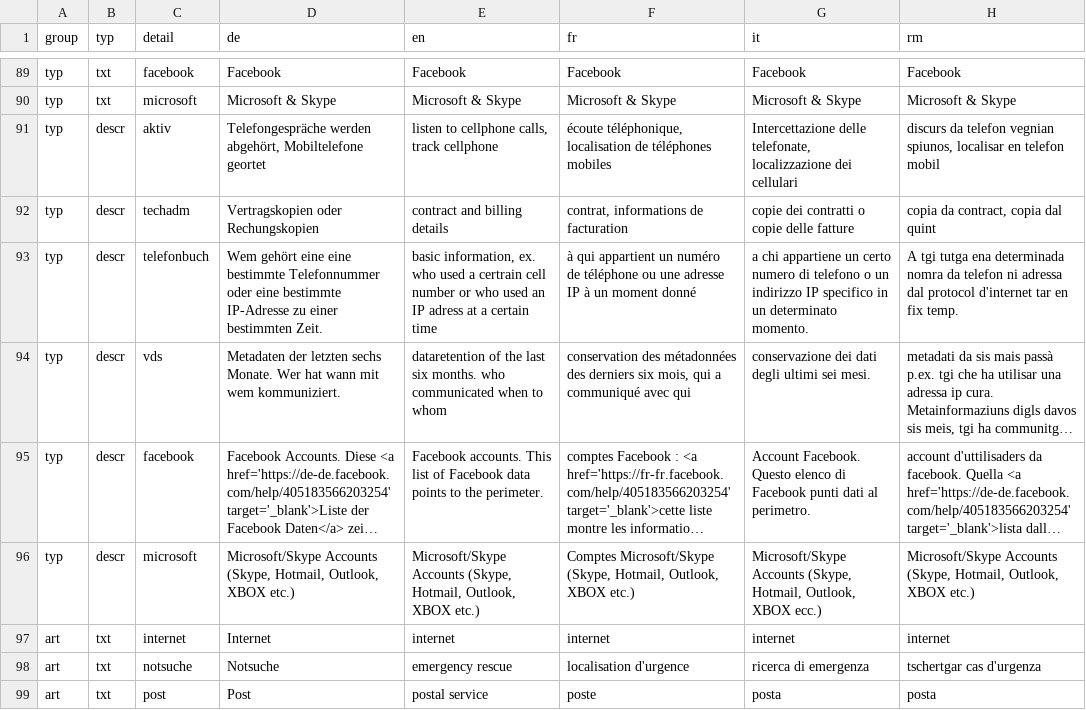
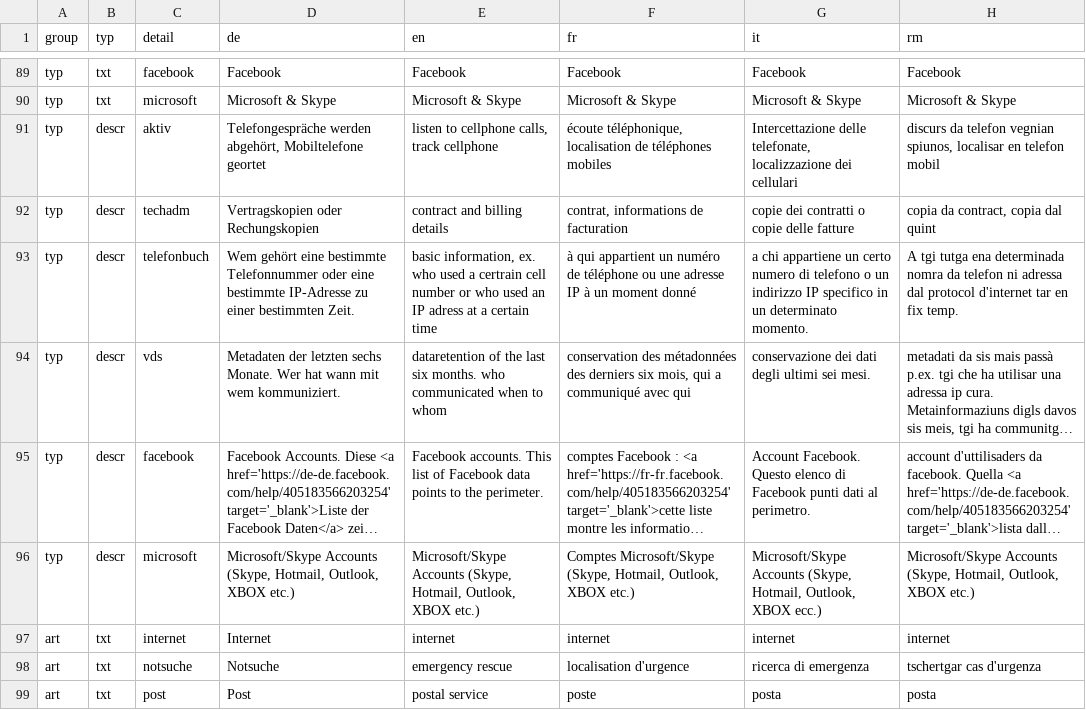
Before and after one commit to ideadapt/swiss-lawful-interception-visualization, a CSV file: app/data/slirv_translations.csv, drawn as a sheet; only a part is shown, gaps mark what is left out; long unchanged cells end in …; the diff names each change by its address in the sheet, - before the commit and + after, or states it on an @@ line.

Commit message:
typo corrected

```diff
--- a/app/data/slirv_translations.csv
+++ b/app/data/slirv_translations.csv
-D93 (de): …gehört eine eine bestimmte Telefonnummer…
+D93 (de): …gehört eine bestimmte Telefonnummer…
```
